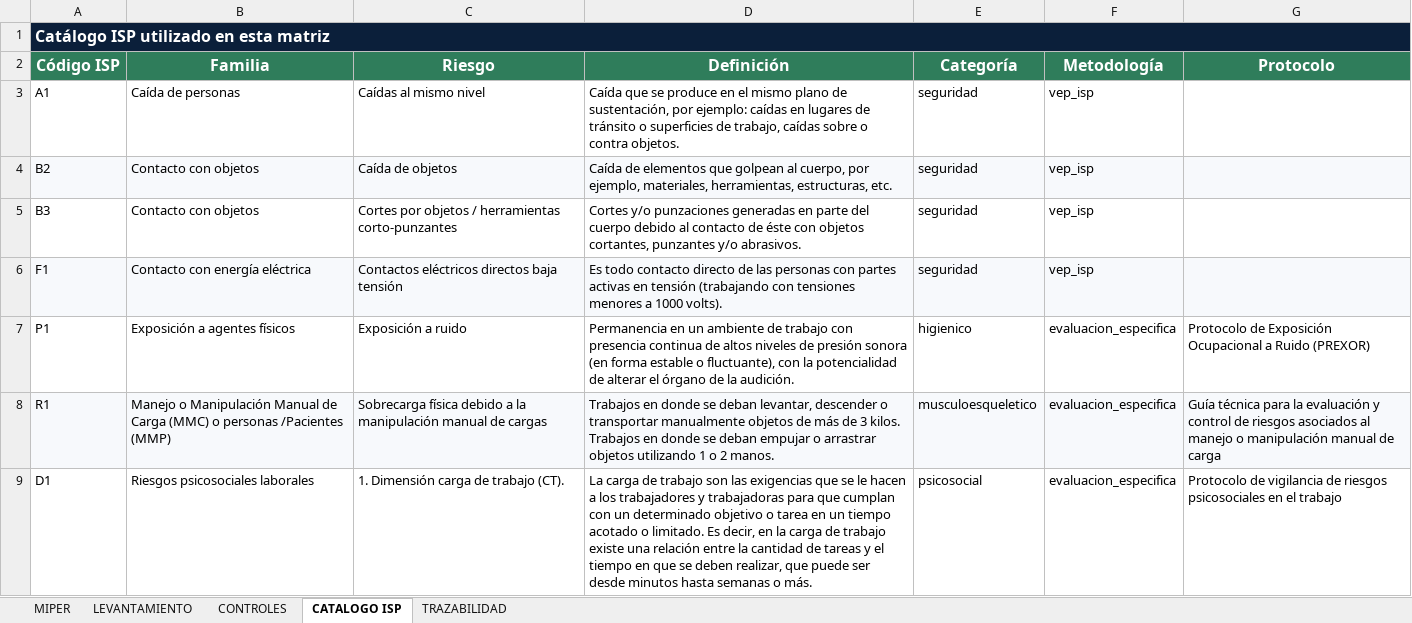
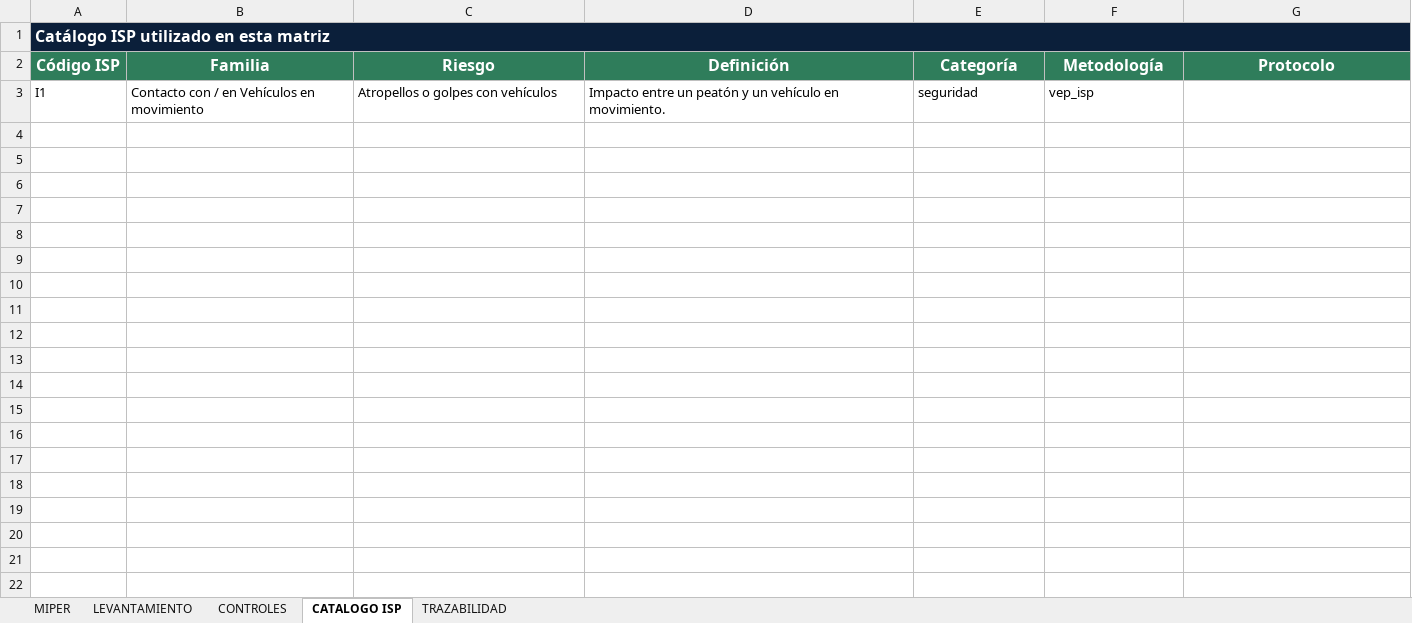
Before and after one commit to earruez/clientes-dicaprev, an Excel workbook: docs/evidencias-ds44-miper/MIPER-NEXTPREV-MIPER-PRUEBA-001-V1.xlsx, sheet CATALOGO ISP, drawn as a sheet; values as stored, in another font and other column widths than the file's, no borders; removed rows and columns are numbered as before the commit, all else as after; ↵ is a line break in a cell; the diff names each change by its address in the sheet, - before the commit and + after, or states it on an @@ line.

```diff
--- a/docs/evidencias-ds44-miper/MIPER-NEXTPREV-MIPER-PRUEBA-001-V1.xlsx (sheet CATALOGO ISP)
+++ b/docs/evidencias-ds44-miper/MIPER-NEXTPREV-MIPER-PRUEBA-001-V1.xlsx (sheet CATALOGO ISP)
-row 3: A1 | Caída de personas | Caídas al mismo nivel | Caída que se produce en el mismo plano de sustentación, por ejemplo: caídas en lugares de tránsito o superficies de trabajo, caídas sobre o contra objetos. | seguridad | vep_isp
-row 4: B2 | Contacto con objetos | Caída de objetos | Caída de elementos que golpean al cuerpo, por ejemplo, materiales, herramientas, estructuras, etc. | seguridad | vep_isp
-row 5: B3 | Contacto con objetos | Cortes por objetos / herramientas corto-punzantes | Cortes y/o punzaciones generadas en parte del cuerpo debido al contacto de éste con objetos cortantes, punzantes y/o abrasivos. | seguridad | vep_isp
-row 6: F1 | Contacto con energía eléctrica | Contactos eléctricos directos baja tensión | Es todo contacto directo de las personas con partes activas en tensión (trabajando con tensiones menores a 1000 volts). | seguridad | vep_isp
-row 7: P1 | Exposición a agentes físicos | Exposición a ruido | Permanencia en un ambiente de trabajo con presencia continua de altos niveles de presión sonora (en forma estable o fluctuante), con la potencialidad de alterar el órgano de la audición. | higienico | evaluacion_especifica | Protocolo de Exposición Ocupacional a Ruido (PREXOR)
-row 8: R1 | Manejo o Manipulación Manual de Carga (MMC) o personas /Pacientes (MMP) | Sobrecarga física debido a la manipulación manual de cargas | Trabajos en donde se deban levantar, descender o transportar manualmente objetos de más de 3 kilos. ↵ Trabajos en donde se deban empujar o arrastrar objetos utilizando 1 o 2 manos. | musculoesqueletico | evaluacion_especifica | Guía técnica para la evaluación y control de riesgos asociados al manejo o manipulación manual de carga
-row 9: D1 | Riesgos psicosociales laborales | 1. Dimensión carga de trabajo (CT). | La carga de trabajo son las exigencias que se le hacen a los trabajadores y trabajadoras para que cumplan con un determinado objetivo o tarea en un tiempo acotado o limitado. Es decir, en la carga de trabajo existe una relación entre la cantidad de tareas y el tiempo en que se deben realizar, que puede ser desde minutos hasta semanas o más. | psicosocial | evaluacion_especifica | Protocolo de vigilancia de riesgos psicosociales en el trabajo
+row 3: I1 | Contacto con / en Vehículos en movimiento | Atropellos o golpes con vehículos | Impacto entre un peatón y un vehículo en movimiento. | seguridad | vep_isp
```
Also changed, not shown: sheet CONTROLES, sheet MIPER, sheet LEVANTAMIENTO, sheet TRAZABILIDAD, formulas that keep their value, 13 other files.
